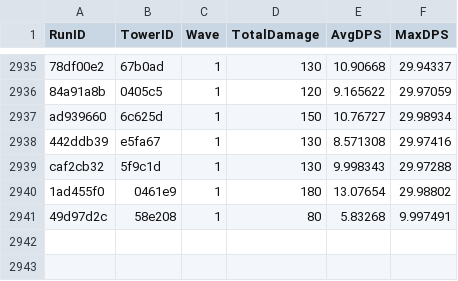
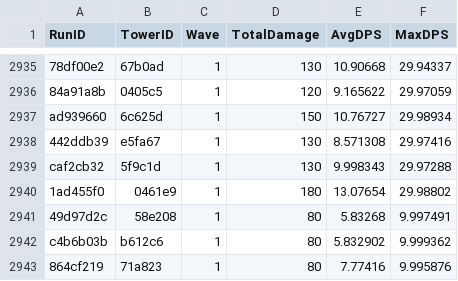
Before and after one commit to CClark05/TowerDefense, a CSV file: Stats Data/tower_wave_stats.csv, drawn as a sheet; only a part is shown, gaps mark what is left out.

```diff
--- a/Stats Data/tower_wave_stats.csv
+++ b/Stats Data/tower_wave_stats.csv
@@ -2941 +2941,3 @@ caf2cb32,5f9c1d,1,130,9.998343,29.97288
 49d97d2c,58e208,1,80,5.83268,9.997491
+c4b6b03b,b612c6,1,80,5.832902,9.999362
+864cf219,71a823,1,80,7.77416,9.995876
```
Also changed, not shown: 29 other files.
